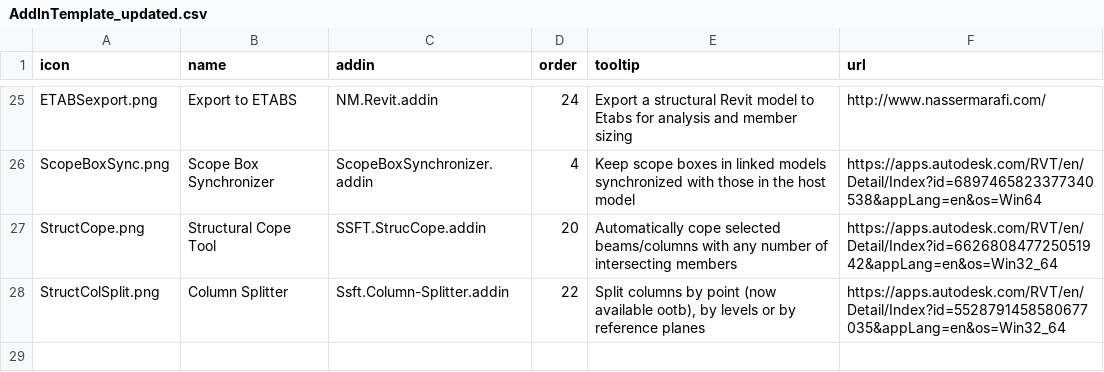
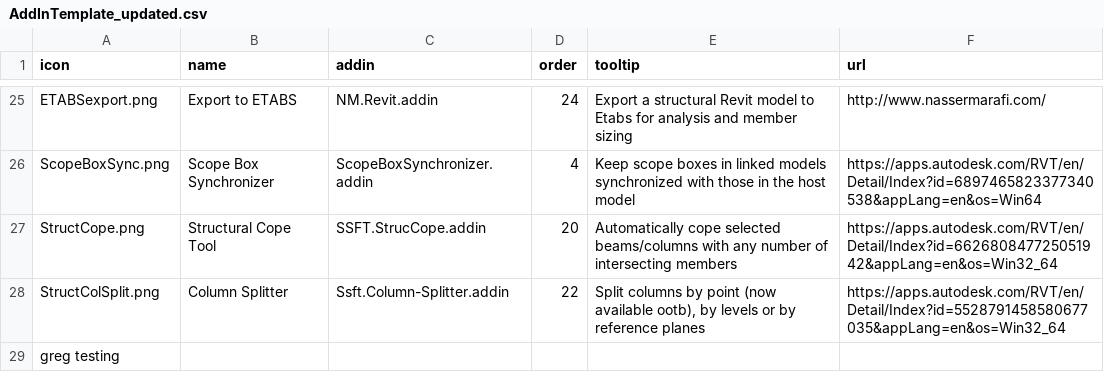
Before and after one commit to HOKGroup/HOK-Revit-Addins, a CSV file: HOK AddIns Installer/doc/AddInTemplate_updated.csv, drawn as a sheet; only a part is shown, gaps mark what is left out; the diff names each change by its address in the sheet, - before the commit and + after, or states it on an @@ line.

Commit message:
Added a test data row

```diff
--- a/HOK AddIns Installer/doc/AddInTemplate_updated.csv
+++ b/HOK AddIns Installer/doc/AddInTemplate_updated.csv
+row 29: greg testing
```
